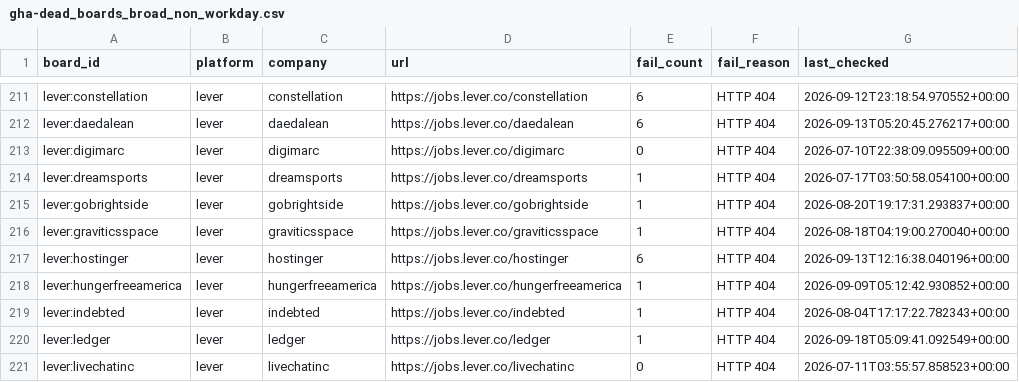
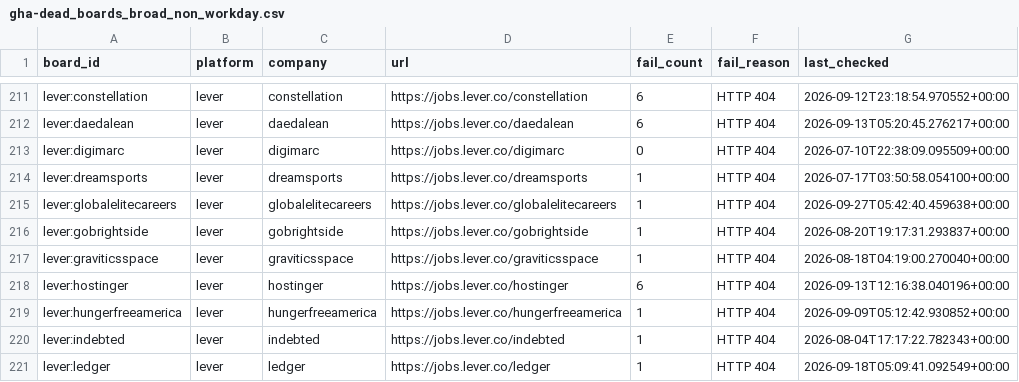
Before and after one commit to chandalagufus/job, a CSV file: state/gha-dead_boards_broad_non_workday.csv, drawn as a sheet; only a part is shown, gaps mark what is left out; the shorter side is filled out with more unchanged rows; the diff names each change by its address in the sheet, - before the commit and + after, or states it on an @@ line.

```diff
--- a/state/gha-dead_boards_broad_non_workday.csv
+++ b/state/gha-dead_boards_broad_non_workday.csv
+row 215: lever:globalelitecareers | lever | globalelitecareers | https://jobs.lever.co/globalelitecareers | 1 | HTTP 404 | 2026-09-27T05:42:40.459638+00:00
```
Also changed, not shown: 1 other file.
